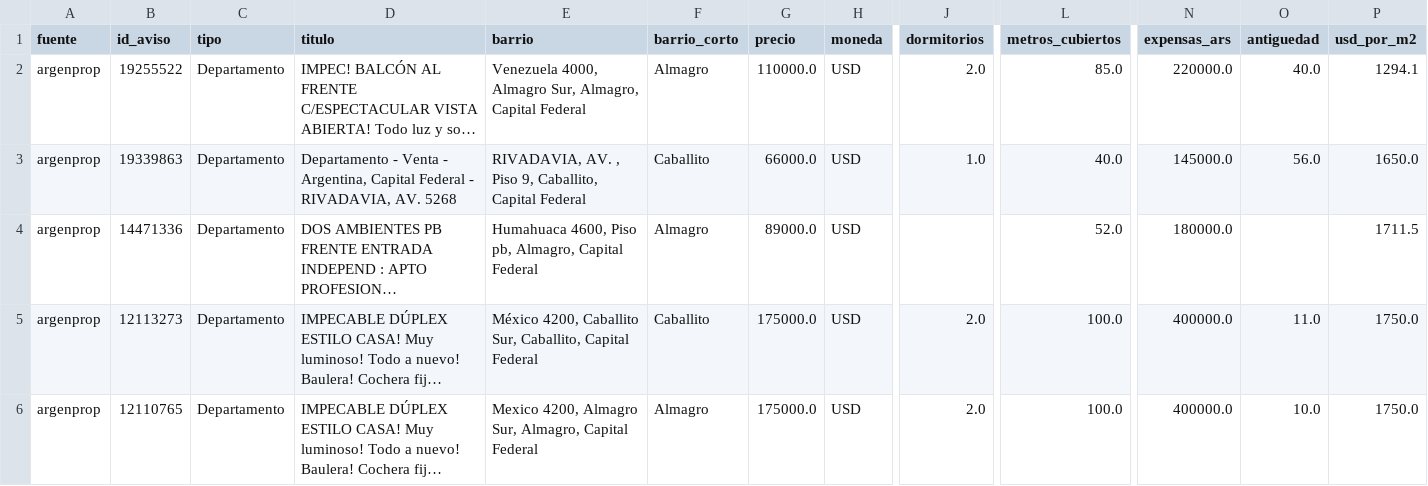
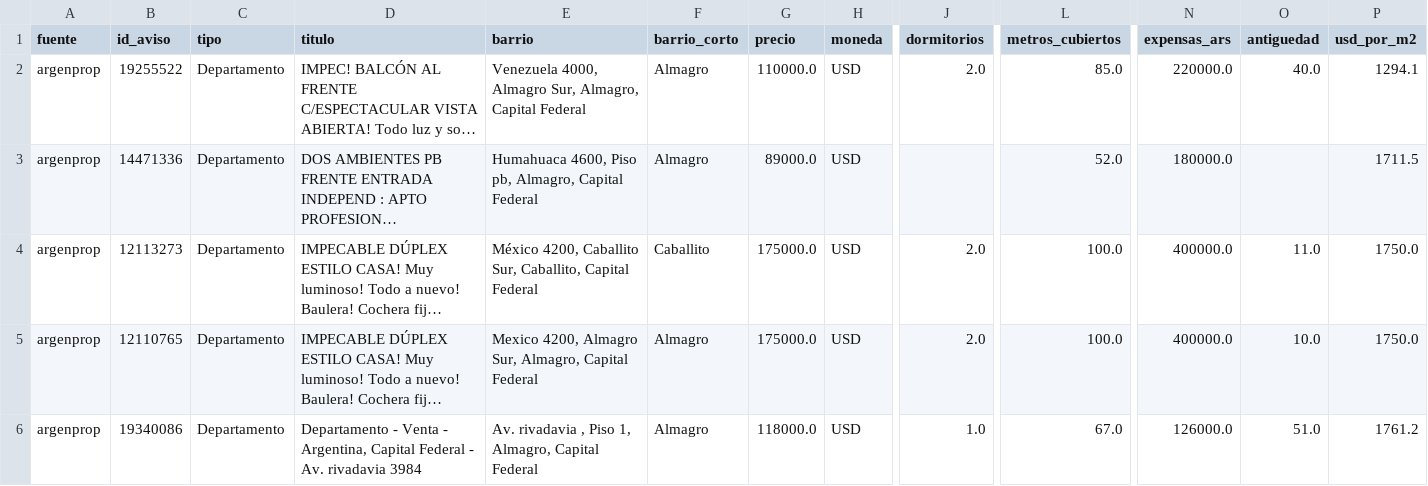
Before and after one commit to nicolaskank-arch/buscador-propiedades-caba, a CSV file: argenprop_prueba.csv, drawn as a sheet; only a part is shown, gaps mark what is left out; the shorter side is filled out with more unchanged rows; long unchanged cells end in …; rows hold the shown columns only; the diff names each change by its address in the sheet, - before the commit and + after, or states it on an @@ line.

```diff
--- a/argenprop_prueba.csv
+++ b/argenprop_prueba.csv
-row 3: argenprop | 19339863 | Departamento | Departamento - Venta - Argentina, Capital Federal - RIVADAVIA, AV. 5268 | RIVADAVIA, AV. , Piso 9, Caballito, Capital Federal | Caballito | 66000.0 | USD | 1.0 | 40.0 | 145000.0 | 56.0 | 1650.0
```
Also changed, not shown: argenprop_prueba_todas.csv.
